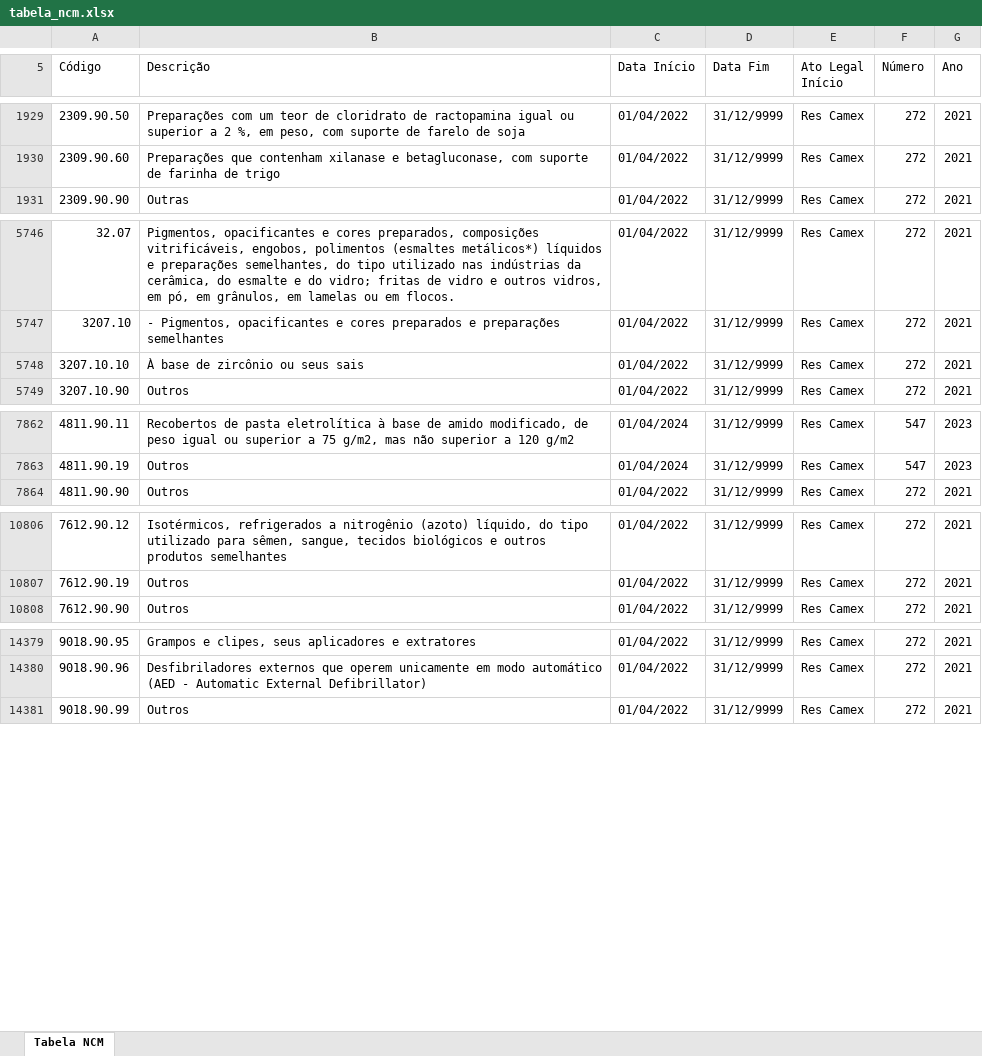
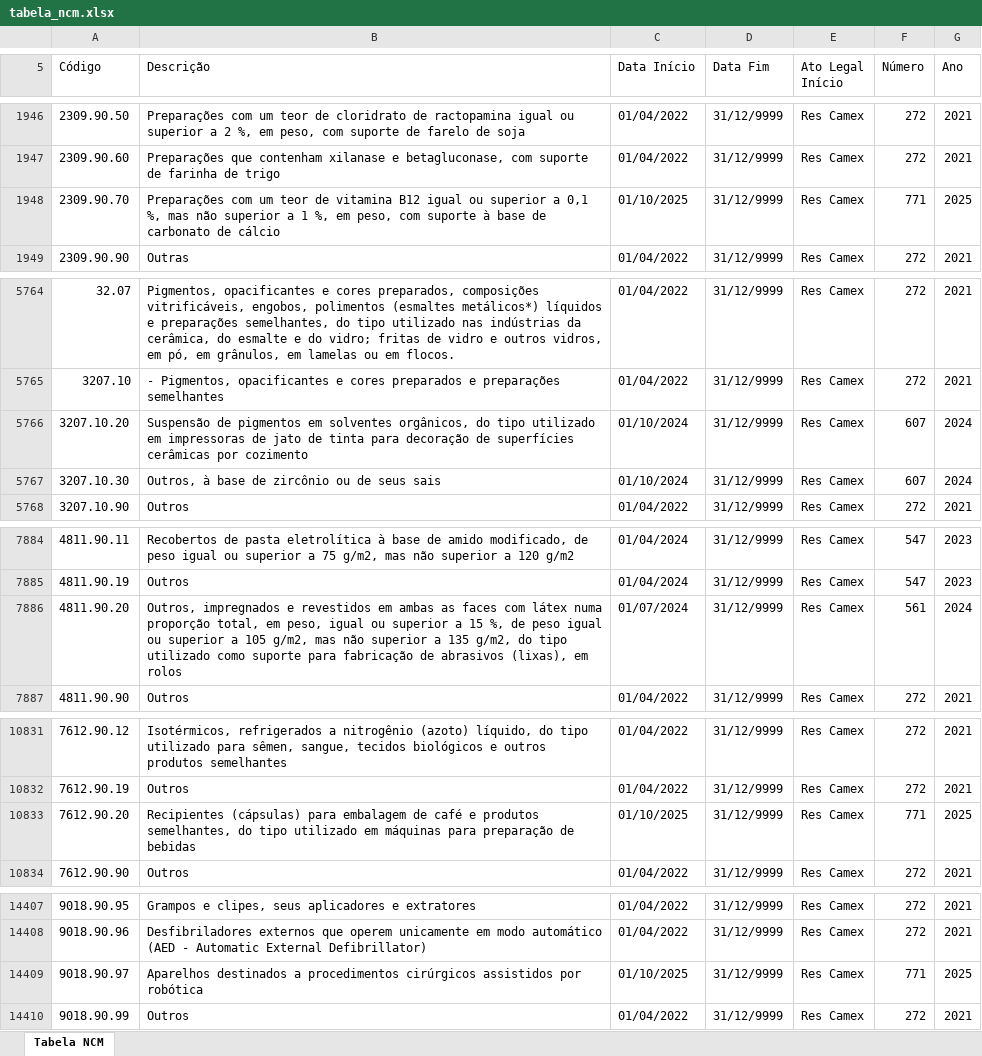
Before and after one commit to JonasRodriguesPachceo/ControlPLUS, an Excel workbook: public/tabela_ncm.xlsx, sheet Tabela NCM, drawn as a sheet; only a part is shown, gaps mark what is left out; values as stored, in another font and other column widths than the file's, no cell formats; addresses are those after the commit; the diff covers the shown part only; the diff names each change by its address in the sheet, - before the commit and + after, or states it on an @@ line.

```diff
--- a/public/tabela_ncm.xlsx (sheet Tabela NCM)
+++ b/public/tabela_ncm.xlsx (sheet Tabela NCM)
+row 1948: 2309.90.70 | Preparações com um teor de vitamina B12 igual ou superior a 0,1 %, mas não superior a 1 %, em peso, com suporte à base de carbonato de cálcio | 01/10/2025 | 31/12/9999 | Res Camex | 771 | 2025
+row 5766: 3207.10.20 | Suspensão de pigmentos em solventes orgânicos, do tipo utilizado em impressoras de jato de tinta para decoração de superfícies cerâmicas por cozimento | 01/10/2024 | 31/12/9999 | Res Camex | 607 | 2024
-A5767 (Código): 3207.10.10
+A5767 (Código): 3207.10.30
-B5767 (Descrição): À base de zircônio ou seus sais
+B5767 (Descrição): Outros, à base de zircônio ou de seus sais
-C5767 (Data Início): 01/04/2022
+C5767 (Data Início): 01/10/2024
-F5767 (Número): 272
+F5767 (Número): 607
-G5767 (Ano): 2021
+G5767 (Ano): 2024
+row 7886: 4811.90.20 | Outros, impregnados e revestidos em ambas as faces com látex numa proporção total, em peso, igual ou superior a 15 %, de peso igual ou superior a 105 g/m2, mas não superior a 135 g/m2, do tipo utilizado como suporte para fabricação de abrasivos (lixas), em rolos | 01/07/2024 | 31/12/9999 | Res Camex | 561 | 2024
+row 10833: 7612.90.20 | Recipientes (cápsulas) para embalagem de café e produtos semelhantes, do tipo utilizado em máquinas para preparação de bebidas | 01/10/2025 | 31/12/9999 | Res Camex | 771 | 2025
+row 14409: 9018.90.97 | Aparelhos destinados a procedimentos cirúrgicos assistidos por robótica | 01/10/2025 | 31/12/9999 | Res Camex | 771 | 2025
```
Also changed, not shown: 27 added rows, 3 removed rows and 69 edited cells elsewhere in this sheet, cell formats, 47 other files.
